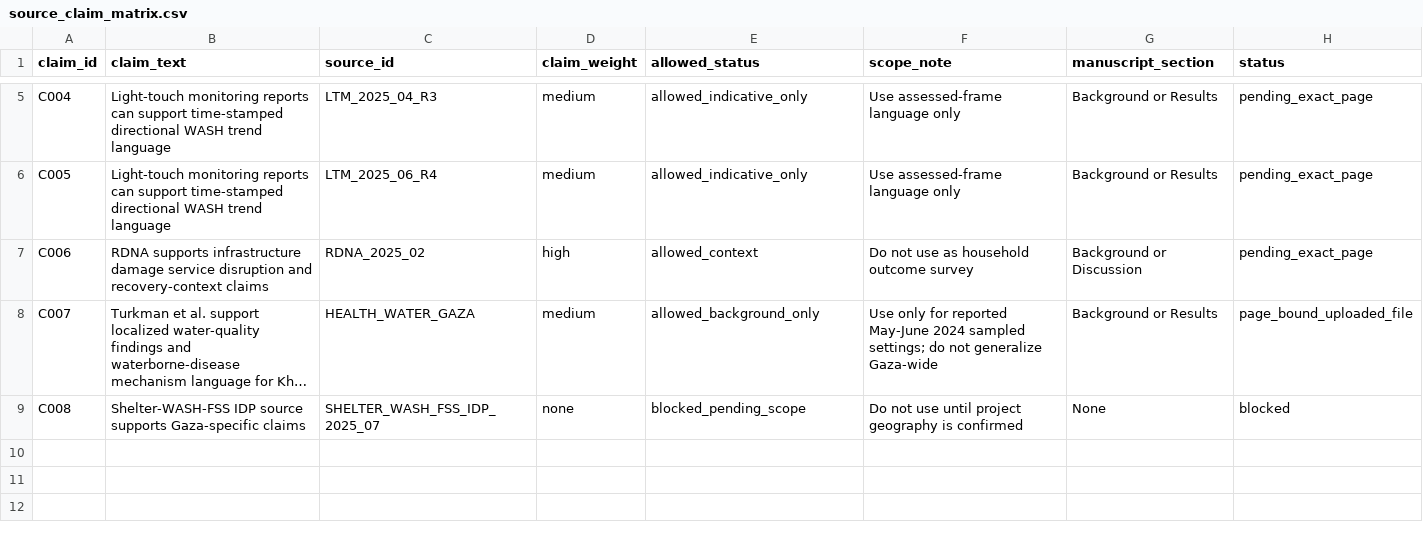
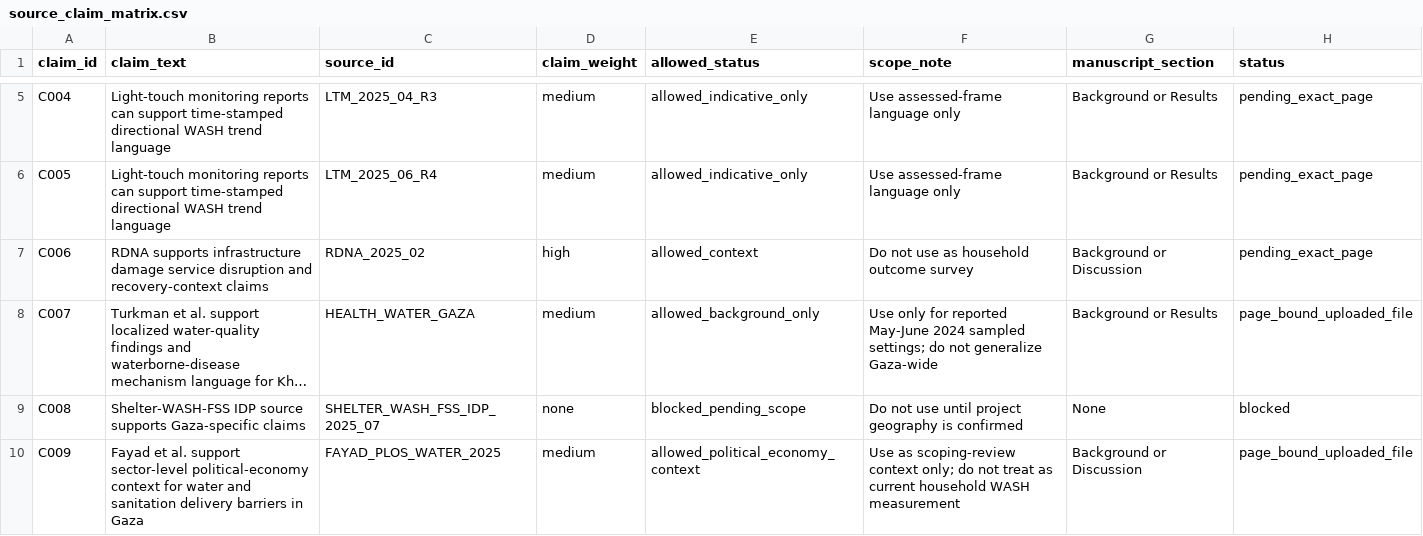
Before and after one commit to pskeffington/Gaza-WASH, a CSV file: assessments/citation_audit/source_claim_matrix.csv, drawn as a sheet; only a part is shown, gaps mark what is left out; long unchanged cells end in …; the diff names each change by its address in the sheet, - before the commit and + after, or states it on an @@ line.

Commit message:
Add Fayad political economy claim

```diff
--- a/assessments/citation_audit/source_claim_matrix.csv
+++ b/assessments/citation_audit/source_claim_matrix.csv
+row 10: C009 | Fayad et al. support sector-level political-economy context for water and sanitation delivery barriers in Gaza | FAYAD_PLOS_WATER_2025 | medium | allowed_political_economy_context | Use as scoping-review context only; do not treat as current household WASH measurement | Background or Discussion | page_bound_uploaded_file
```
